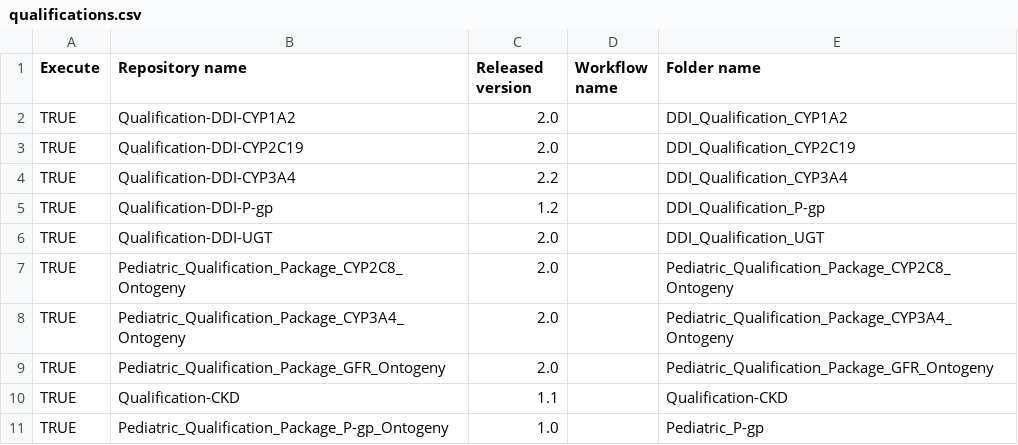
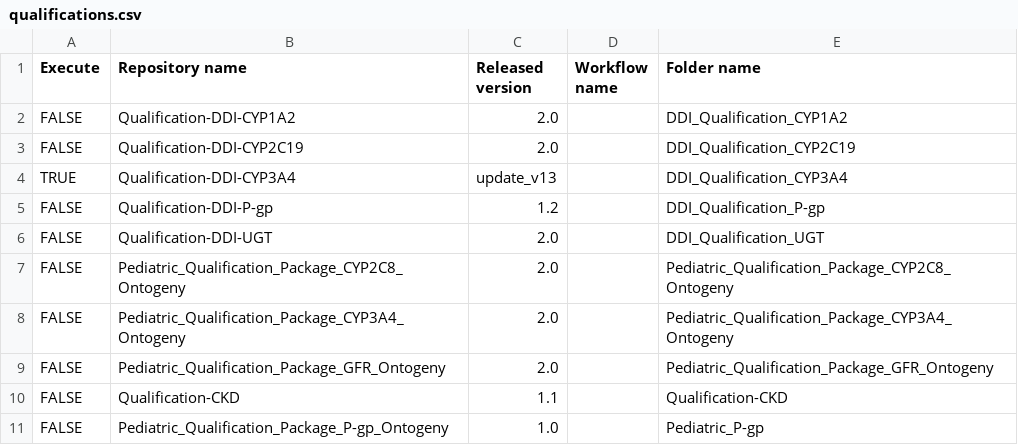
Before and after one commit to Open-Systems-Pharmacology/OSP-Qualification-Reports, a CSV file: qualifications.csv, drawn as a sheet.

Commit message:
Update qualifications.csv

```diff
--- a/qualifications.csv
+++ b/qualifications.csv
@@ -1,11 +1,11 @@
 Execute,Repository name,Released version,Workflow name,Folder name
-TRUE,Qualification-DDI-CYP1A2,2.0,,DDI_Qualification_CYP1A2
-TRUE,Qualification-DDI-CYP2C19,2.0,,DDI_Qualification_CYP2C19
-TRUE,Qualification-DDI-CYP3A4,2.2,,DDI_Qualification_CYP3A4
-TRUE,Qualification-DDI-P-gp,1.2,,DDI_Qualification_P-gp
-TRUE,Qualification-DDI-UGT,2.0,,DDI_Qualification_UGT
-TRUE,Pediatric_Qualification_Package_CYP2C8_Ontogeny,2.0,,Pediatric_Qualification_Package_CYP2C8_Ontogeny
-TRUE,Pediatric_Qualification_Package_CYP3A4_Ontogeny,2.0,,Pediatric_Qualification_Package_CYP3A4_Ontogeny
-TRUE,Pediatric_Qualification_Package_GFR_Ontogeny,2.0,,Pediatric_Qualification_Package_GFR_Ontogeny
-TRUE,Qualification-CKD,1.1,,Qualification-CKD
-TRUE,Pediatric_Qualification_Package_P-gp_Ontogeny,1.0,,Pediatric_P-gp
+FALSE,Qualification-DDI-CYP1A2,2.0,,DDI_Qualification_CYP1A2
+FALSE,Qualification-DDI-CYP2C19,2.0,,DDI_Qualification_CYP2C19
+TRUE,Qualification-DDI-CYP3A4,update_v13,,DDI_Qualification_CYP3A4
+FALSE,Qualification-DDI-P-gp,1.2,,DDI_Qualification_P-gp
+FALSE,Qualification-DDI-UGT,2.0,,DDI_Qualification_UGT
+FALSE,Pediatric_Qualification_Package_CYP2C8_Ontogeny,2.0,,Pediatric_Qualification_Package_CYP2C8_Ontogeny
+FALSE,Pediatric_Qualification_Package_CYP3A4_Ontogeny,2.0,,Pediatric_Qualification_Package_CYP3A4_Ontogeny
+FALSE,Pediatric_Qualification_Package_GFR_Ontogeny,2.0,,Pediatric_Qualification_Package_GFR_Ontogeny
+FALSE,Qualification-CKD,1.1,,Qualification-CKD
+FALSE,Pediatric_Qualification_Package_P-gp_Ontogeny,1.0,,Pediatric_P-gp
```
